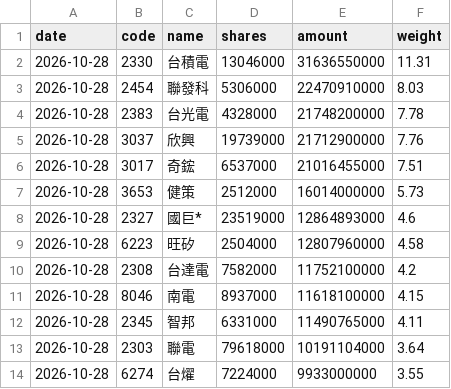
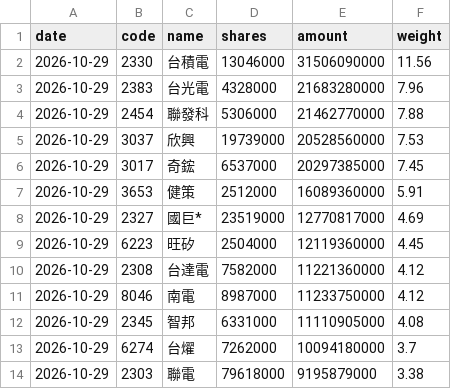
Before and after one commit to jason8745/00981A-tracker, a CSV file: data/latest.csv, drawn as a sheet; only a part is shown; the diff covers the shown part only.

```diff
--- a/data/latest.csv
+++ b/data/latest.csv
@@ -1,14 +1,14 @@
 date,code,name,shares,amount,weight
-2026-10-28,2330,台積電,13046000,31636550000,11.31
-2026-10-28,2454,聯發科,5306000,22470910000,8.03
-2026-10-28,2383,台光電,4328000,21748200000,7.78
-2026-10-28,3037,欣興,19739000,21712900000,7.76
-2026-10-28,3017,奇鋐,6537000,21016455000,7.51
-2026-10-28,3653,健策,2512000,16014000000,5.73
-2026-10-28,2327,國巨*,23519000,12864893000,4.6
-2026-10-28,6223,旺矽,2504000,12807960000,4.58
-2026-10-28,2308,台達電,7582000,11752100000,4.2
-2026-10-28,8046,南電,8937000,11618100000,4.15
-2026-10-28,2345,智邦,6331000,11490765000,4.11
-2026-10-28,2303,聯電,79618000,10191104000,3.64
-2026-10-28,6274,台燿,7224000,9933000000,3.55
+2026-10-29,2330,台積電,13046000,31506090000,11.56
+2026-10-29,2383,台光電,4328000,21683280000,7.96
+2026-10-29,2454,聯發科,5306000,21462770000,7.88
+2026-10-29,3037,欣興,19739000,20528560000,7.53
+2026-10-29,3017,奇鋐,6537000,20297385000,7.45
+2026-10-29,3653,健策,2512000,16089360000,5.91
+2026-10-29,2327,國巨*,23519000,12770817000,4.69
+2026-10-29,6223,旺矽,2504000,12119360000,4.45
+2026-10-29,2308,台達電,7582000,11221360000,4.12
+2026-10-29,8046,南電,8987000,11233750000,4.12
+2026-10-29,2345,智邦,6331000,11110905000,4.08
+2026-10-29,6274,台燿,7262000,10094180000,3.7
+2026-10-29,2303,聯電,79618000,9195879000,3.38
```
Also changed, not shown: 2 added rows, 2 removed rows and 80 edited cells elsewhere in this file, 4 other files.
